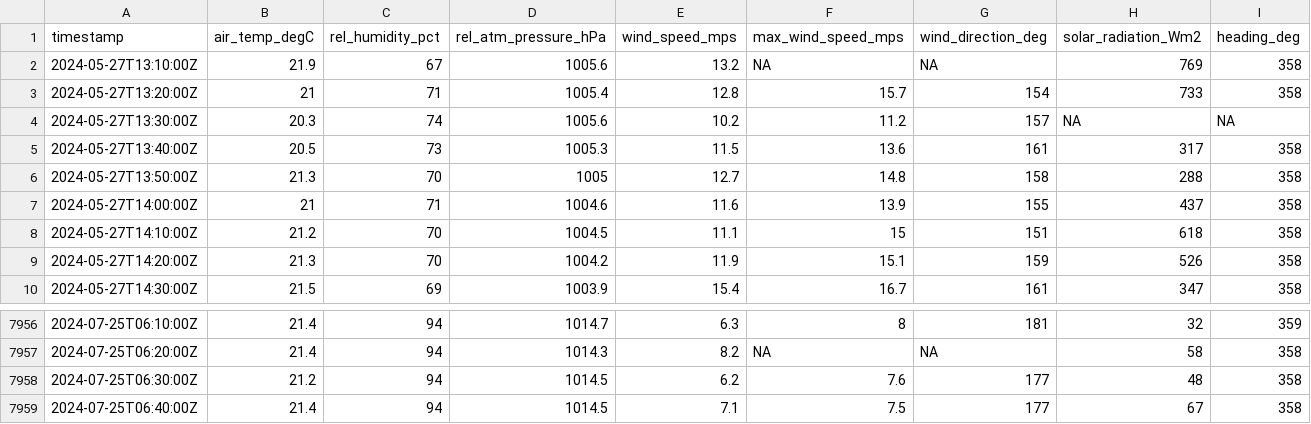
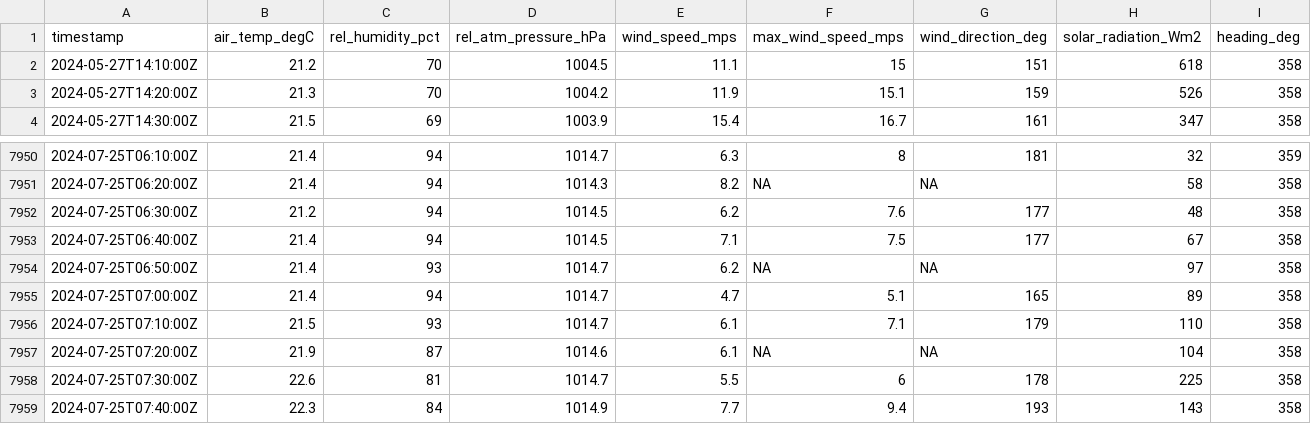
Before and after one commit to mchvaughan/lcbp_data_site, a CSV file: colchester_reef_met_data.csv, drawn as a sheet; only a part is shown, gaps mark what is left out.

Commit message:
automatically updating Lake Champlain Basin data website

```diff
--- a/colchester_reef_met_data.csv
+++ b/colchester_reef_met_data.csv
@@ -1,8 +1,2 @@
 timestamp,air_temp_degC,rel_humidity_pct,rel_atm_pressure_hPa,wind_speed_mps,max_wind_speed_mps,wind_direction_deg,solar_radiation_Wm2,heading_deg
-2024-05-27T13:10:00Z,21.9,67,1005.6,13.2,NA,NA,769,358
-2024-05-27T13:20:00Z,21,71,1005.4,12.8,15.7,154,733,358
-2024-05-27T13:30:00Z,20.3,74,1005.6,10.2,11.2,157,NA,NA
-2024-05-27T13:40:00Z,20.5,73,1005.3,11.5,13.6,161,317,358
-2024-05-27T13:50:00Z,21.3,70,1005,12.7,14.8,158,288,358
-2024-05-27T14:00:00Z,21,71,1004.6,11.6,13.9,155,437,358
 2024-05-27T14:10:00Z,21.2,70,1004.5,11.1,15,151,618,358
@@ -7959 +7953,7 @@ timestamp,air_temp_degC,rel_humidity_pct,rel_atm_pressure_hPa,wind_speed_mps,max
 2024-07-25T06:40:00Z,21.4,94,1014.5,7.1,7.5,177,67,358
+2024-07-25T06:50:00Z,21.4,93,1014.7,6.2,NA,NA,97,358
+2024-07-25T07:00:00Z,21.4,94,1014.7,4.7,5.1,165,89,358
+2024-07-25T07:10:00Z,21.5,93,1014.7,6.1,7.1,179,110,358
+2024-07-25T07:20:00Z,21.9,87,1014.6,6.1,NA,NA,104,358
+2024-07-25T07:30:00Z,22.6,81,1014.7,5.5,6,178,225,358
+2024-07-25T07:40:00Z,22.3,84,1014.9,7.7,9.4,193,143,358
```
Also changed, not shown: 1 other file.
